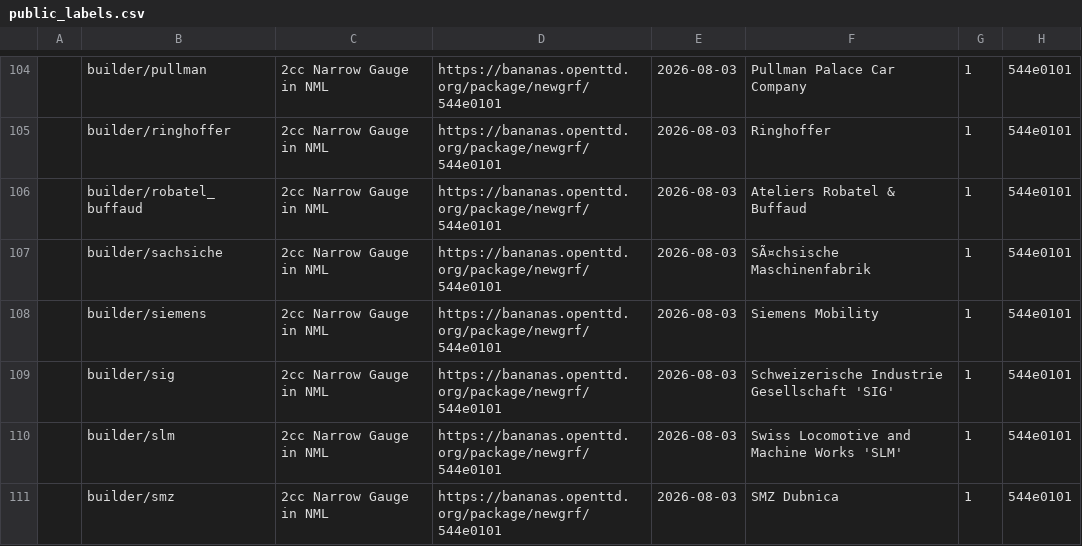
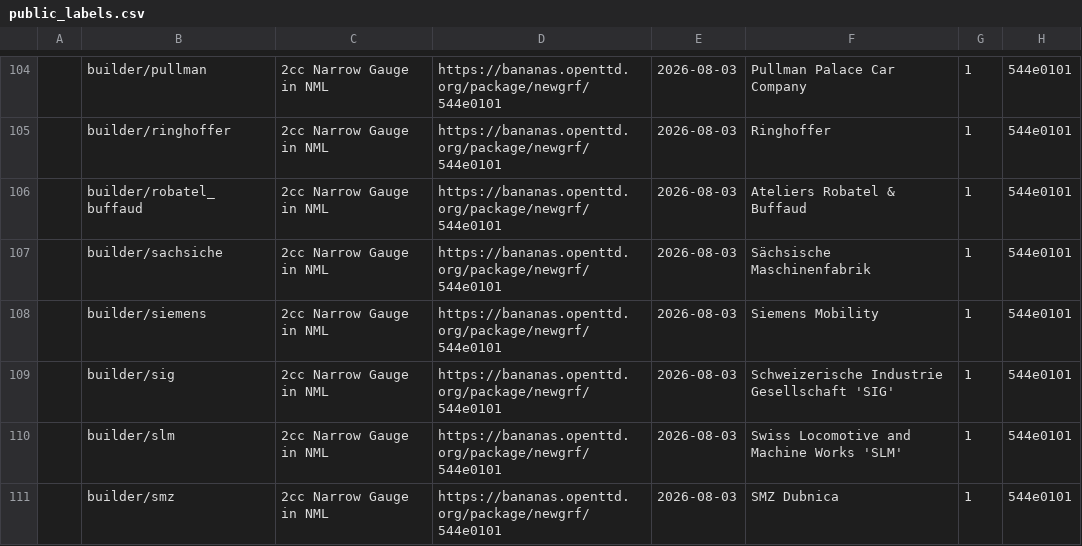
Before and after one commit to Rito13/BaNaNaS-get_badge_labels, a CSV file: gen_docs/badges/public_labels.csv, drawn as a sheet; only a part is shown, gaps mark what is left out; the diff covers the shown part only.

```diff
--- a/gen_docs/badges/public_labels.csv
+++ b/gen_docs/badges/public_labels.csv
@@ -106,3 +106,3 @@
 ,"builder/robatel_buffaud","2cc Narrow Gauge in NML",https://bananas.openttd.org/package/newgrf/544e0101,2026-08-03,"Ateliers Robatel & Buffaud",1,"544e0101"
-,"builder/sachsiche","2cc Narrow Gauge in NML",https://bananas.openttd.org/package/newgrf/544e0101,2026-08-03,"SÃ¤chsische Maschinenfabrik",1,"544e0101"
+,"builder/sachsiche","2cc Narrow Gauge in NML",https://bananas.openttd.org/package/newgrf/544e0101,2026-08-03,"Sächsische Maschinenfabrik",1,"544e0101"
 ,"builder/siemens","2cc Narrow Gauge in NML",https://bananas.openttd.org/package/newgrf/544e0101,2026-08-03,"Siemens Mobility",1,"544e0101"
```
Also changed, not shown: 7 edited cells elsewhere in this file, gen_docs/rail_road_tram_types/public_labels.csv, 3 other files.
